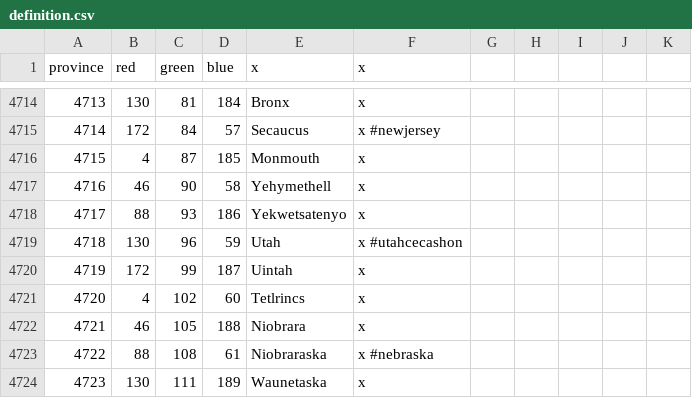
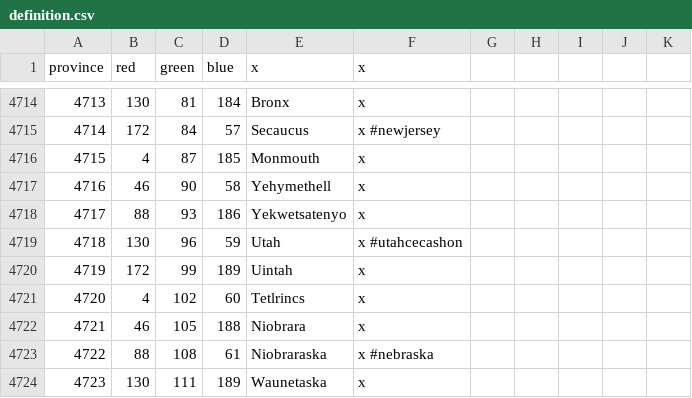
Before and after one commit to 00matthew2000/Lux-Ultima, a CSV file: map/definition.csv, drawn as a sheet; only a part is shown, gaps mark what is left out.

```diff
--- a/map/definition.csv
+++ b/map/definition.csv
@@ -4719,3 +4719,3 @@ province;red;green;blue;x;x;
 4718;130;96;59;Utah;x #utahcecashon
-4719;172;99;187;Uintah;x
+4719;172;99;189;Uintah;x
 4720;4;102;60;Tetlrincs;x
```
Also changed, not shown: 8 other files.
